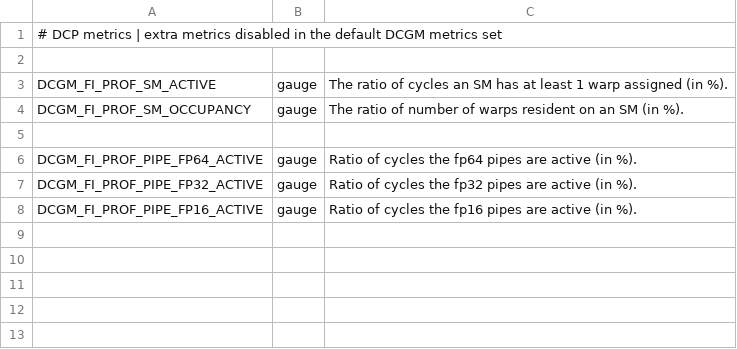
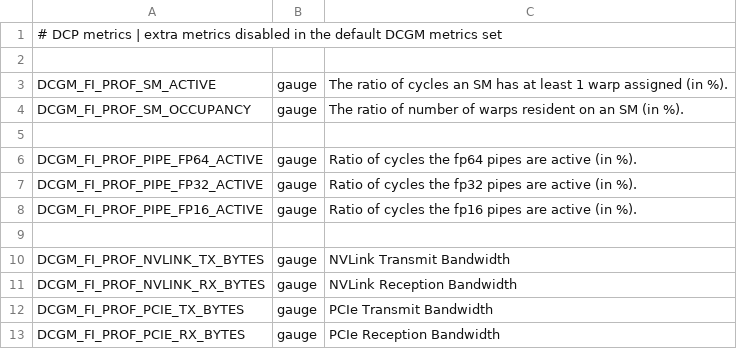
Before and after one commit to openshift-psap/topsail, a CSV file: projects/gpu_operator/roles/gpu_operator_extend_metrics/files/well-known.csv, drawn as a sheet; the diff names each change by its address in the sheet, - before the commit and + after, or states it on an @@ line.

Commit message:
[gpu_operator] roles: gpu_operator_extend_metrics: files/well-known: include the NVLink & PCIe tranfer metrics

```diff
--- a/projects/gpu_operator/roles/gpu_operator_extend_metrics/files/well-known.csv
+++ b/projects/gpu_operator/roles/gpu_operator_extend_metrics/files/well-known.csv
+row 9: (empty)
+row 10: DCGM_FI_PROF_NVLINK_TX_BYTES | gauge | NVLink Transmit Bandwidth
+row 11: DCGM_FI_PROF_NVLINK_RX_BYTES | gauge | NVLink Reception Bandwidth
+row 12: DCGM_FI_PROF_PCIE_TX_BYTES | gauge | PCIe Transmit Bandwidth
+row 13: DCGM_FI_PROF_PCIE_RX_BYTES | gauge | PCIe Reception Bandwidth
```
